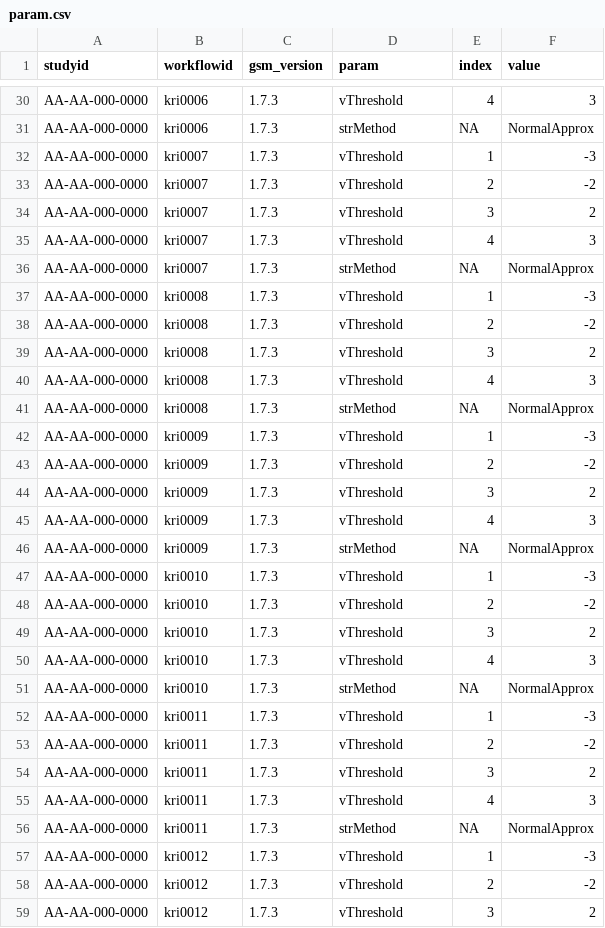
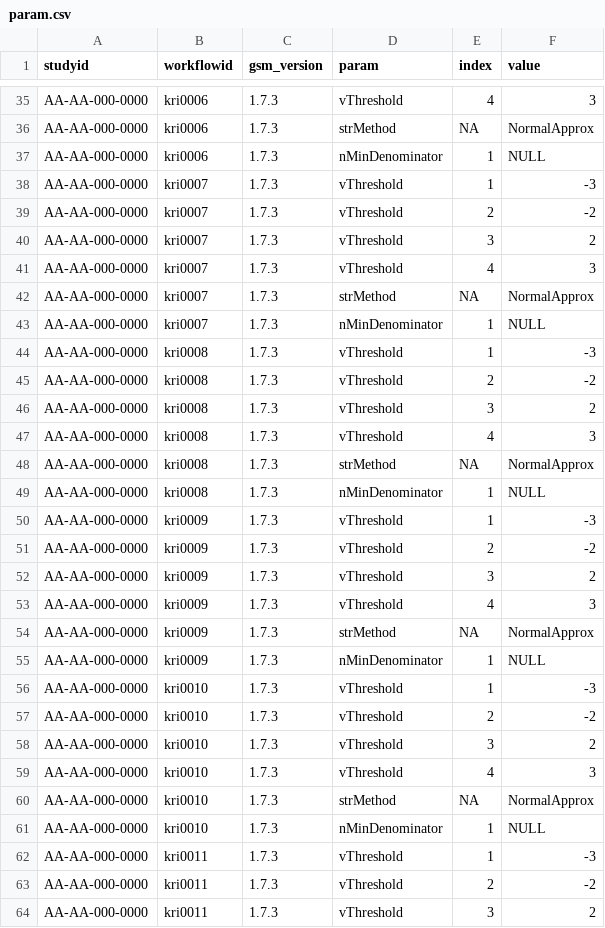
Before and after one commit to Gilead-BioStats/clindata, a CSV file: data-raw/config/param.csv, drawn as a sheet; only a part is shown, gaps mark what is left out; the shorter side is filled out with more unchanged rows; the diff covers the shown part only.

Commit message:
Added nMinDenominator

```diff
--- a/data-raw/config/param.csv
+++ b/data-raw/config/param.csv
@@ -31,0 +37 @@
+AA-AA-000-0000,kri0006,1.7.3,nMinDenominator,1,NULL
@@ -36,0 +43 @@
+AA-AA-000-0000,kri0007,1.7.3,nMinDenominator,1,NULL
@@ -41,0 +49 @@
+AA-AA-000-0000,kri0008,1.7.3,nMinDenominator,1,NULL
@@ -46,0 +55 @@
+AA-AA-000-0000,kri0009,1.7.3,nMinDenominator,1,NULL
@@ -51,0 +61 @@
+AA-AA-000-0000,kri0010,1.7.3,nMinDenominator,1,NULL
```
Also changed, not shown: 19 added rows elsewhere in this file, 5 other files.
